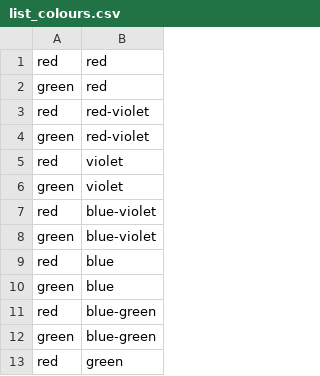
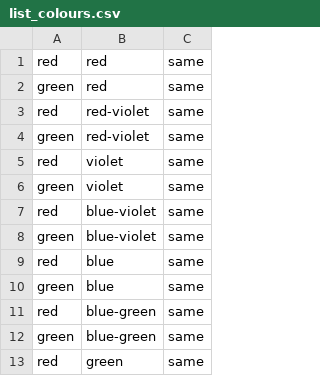
Before and after one commit to DM2350/Test, a CSV file: list_colours.csv, drawn as a sheet; only a part is shown; the diff names each change by its address in the sheet, - before the commit and + after, or states it on an @@ line.

Commit message:
Modified main for colours and other stuff

```diff
--- a/list_colours.csv
+++ b/list_colours.csv
+column C, rows 1-13: all same
```
Also changed, not shown: 2 other files.
